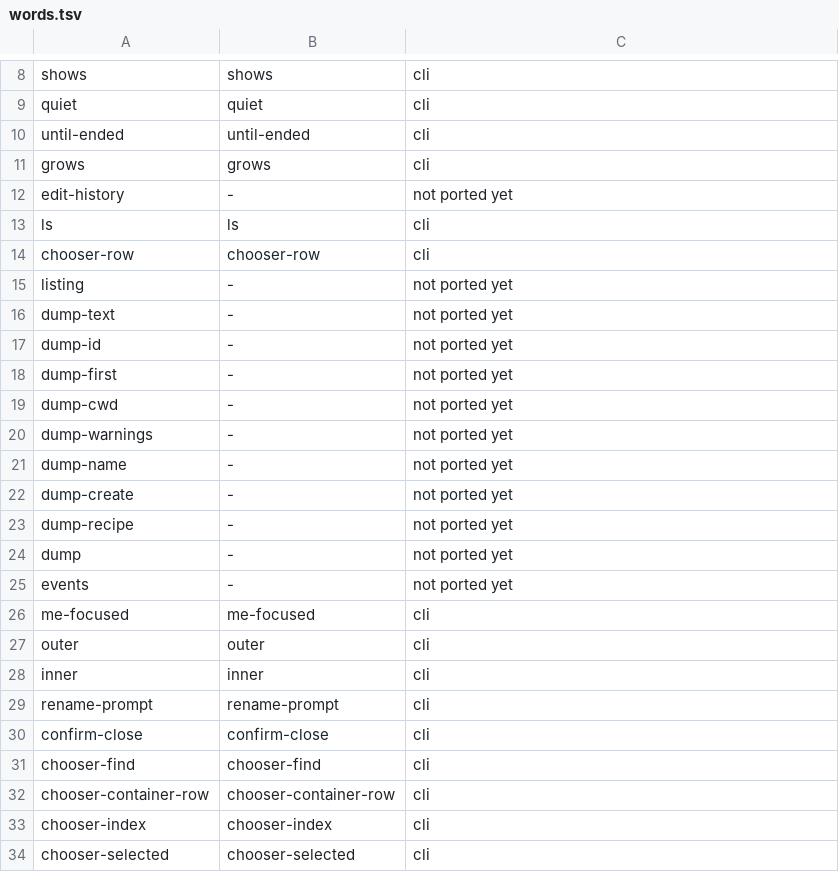
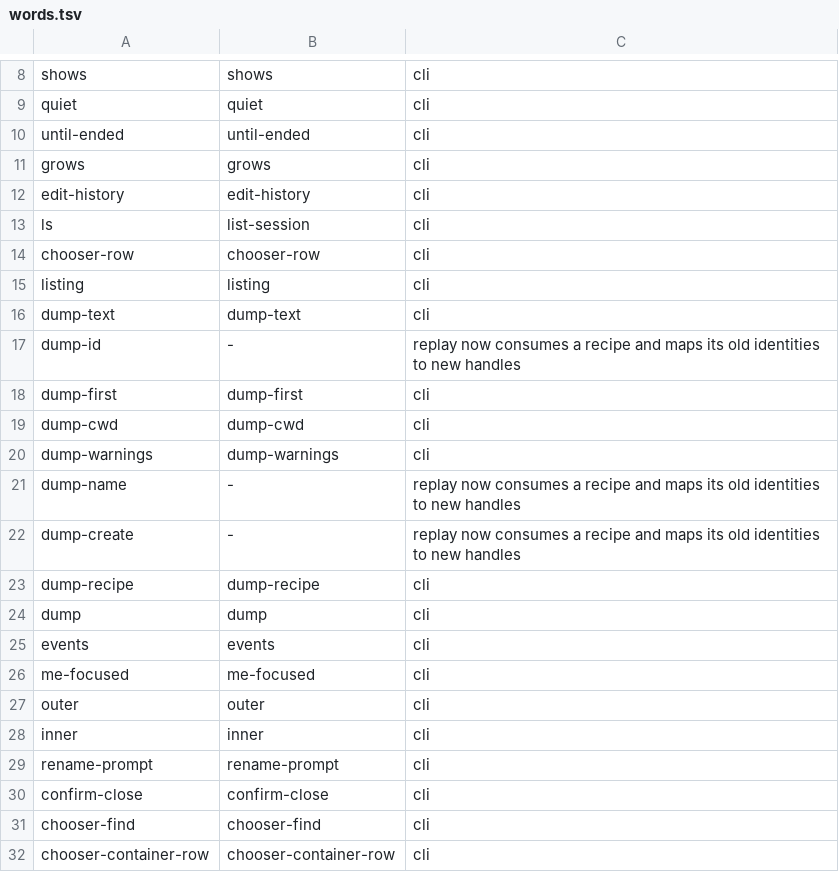
Before and after one commit to gold-silver-copper/fux, a TSV file: .yardstick/words.tsv, drawn as a sheet; only a part is shown, gaps mark what is left out; the shorter side is filled out with more unchanged rows.

Commit message:
Restore sessions as grift data and traverse imports without native recursion

```diff
--- a/.yardstick/words.tsv
+++ b/.yardstick/words.tsv
@@ -11,16 +11,16 @@ until-ended	until-ended	cli
 grows	grows	cli
-edit-history	-	not ported yet
-ls	ls	cli
+edit-history	edit-history	cli
+ls	list-session	cli
 chooser-row	chooser-row	cli
-listing	-	not ported yet
-dump-text	-	not ported yet
-dump-id	-	not ported yet
-dump-first	-	not ported yet
-dump-cwd	-	not ported yet
-dump-warnings	-	not ported yet
-dump-name	-	not ported yet
-dump-create	-	not ported yet
-dump-recipe	-	not ported yet
-dump	-	not ported yet
-events	-	not ported yet
+listing	listing	cli
+dump-text	dump-text	cli
+dump-id	-	replay now consumes a recipe and maps its old identities to new handles
+dump-first	dump-first	cli
+dump-cwd	dump-cwd	cli
+dump-warnings	dump-warnings	cli
+dump-name	-	replay now consumes a recipe and maps its old identities to new handles
+dump-create	-	replay now consumes a recipe and maps its old identities to new handles
+dump-recipe	dump-recipe	cli
+dump	dump	cli
+events	events	cli
 me-focused	me-focused	cli
```
Also changed, not shown: 21 other files.
